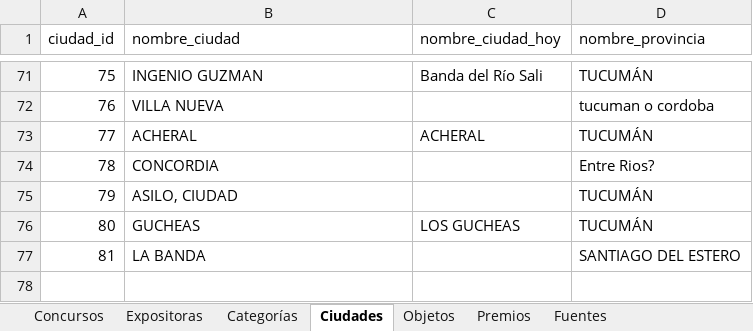
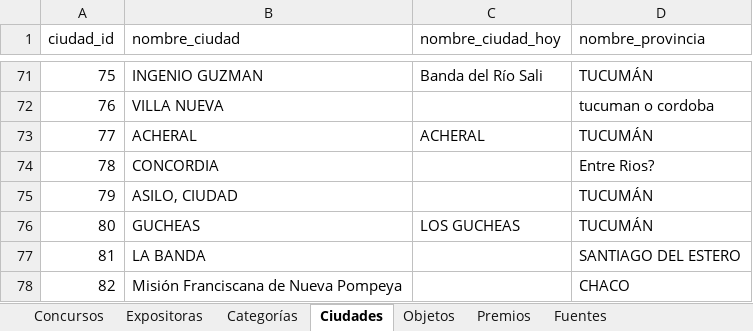
Before and after one commit to jrolandoUnsam/Cartografias-textil-tucuman, an Excel workbook: data/interim/tabla_normalizada_dedup.xlsx, sheet Ciudades, drawn as a sheet; only a part is shown, gaps mark what is left out; values as stored, in another font and other column widths than the file's, no borders; the diff names each change by its address in the sheet, - before the commit and + after, or states it on an @@ line.

```diff
--- a/data/interim/tabla_normalizada_dedup.xlsx (sheet Ciudades)
+++ b/data/interim/tabla_normalizada_dedup.xlsx (sheet Ciudades)
+row 78: 82 | Misión Franciscana de Nueva Pompeya |  | CHACO
```
Also changed, not shown: sheet Objetos, data/processed/tabla_normalizada.xlsx, data/processed/vista_plana_tabla_consolidada.xlsx, 28 other files.
